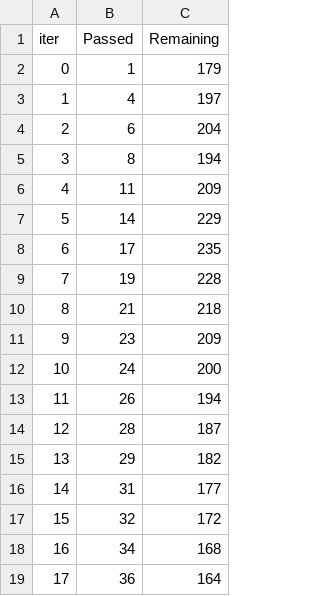
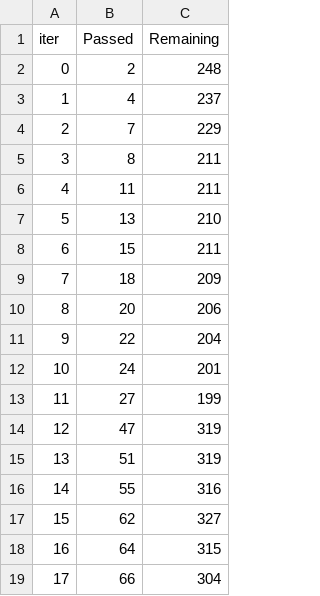
Before and after one commit to ikigai-aa/ml-learnings, a TSV file: catboost_info/time_left.tsv, drawn as a sheet; only a part is shown; the diff covers the shown part only.

```diff
--- a/catboost_info/time_left.tsv
+++ b/catboost_info/time_left.tsv
@@ -1,19 +1,19 @@
 iter	Passed	Remaining
-0	1	179
-1	4	197
-2	6	204
-3	8	194
-4	11	209
-5	14	229
-6	17	235
-7	19	228
-8	21	218
-9	23	209
-10	24	200
-11	26	194
-12	28	187
-13	29	182
-14	31	177
-15	32	172
-16	34	168
-17	36	164
+0	2	248
+1	4	237
+2	7	229
+3	8	211
+4	11	211
+5	13	210
+6	15	211
+7	18	209
+8	20	206
+9	22	204
+10	24	201
+11	27	199
+12	47	319
+13	51	319
+14	55	316
+15	62	327
+16	64	315
+17	66	304
```
Also changed, not shown: 163 edited cells elsewhere in this file, 6 other files.
